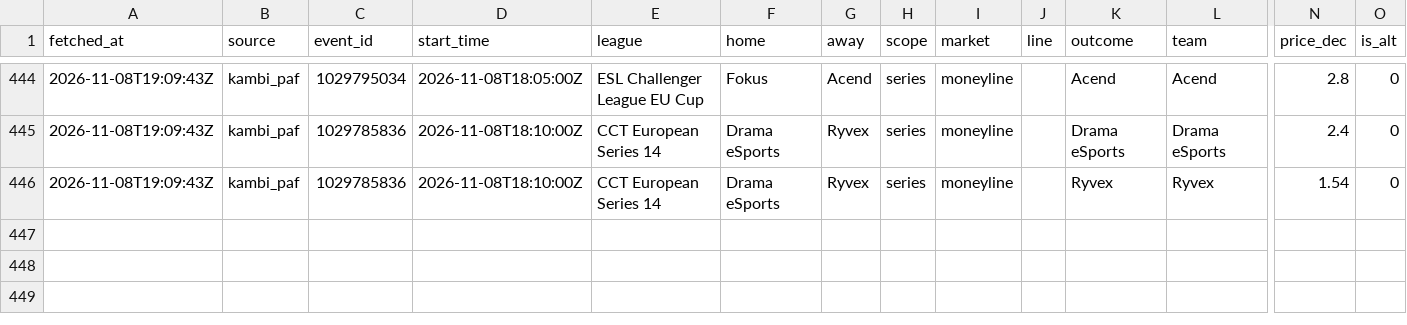
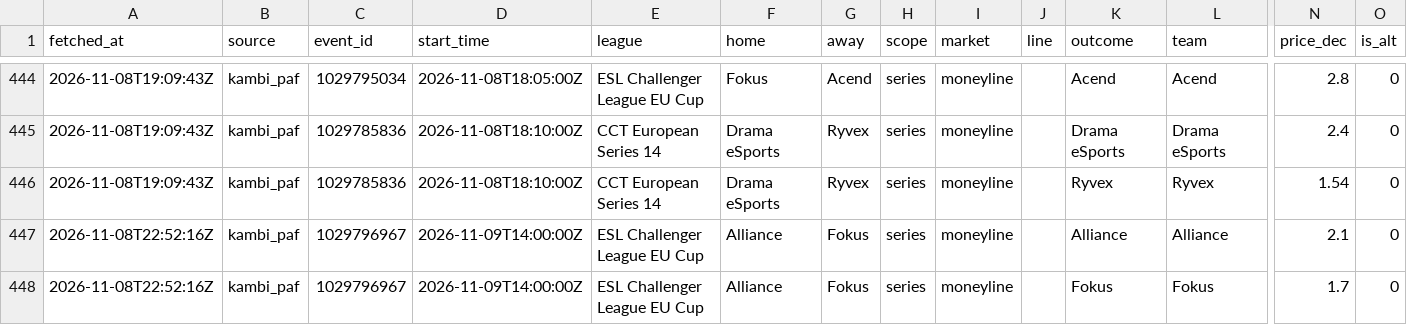
Before and after one commit to wzjlovelmy/cs2-odds-collector, a CSV file: out/cs2_odds_changes.csv, drawn as a sheet; only a part is shown, gaps mark what is left out; rows hold the shown columns only; the diff names each change by its address in the sheet, - before the commit and + after, or states it on an @@ line.

```diff
--- a/out/cs2_odds_changes.csv
+++ b/out/cs2_odds_changes.csv
+row 447: 2026-11-08T22:52:16Z | kambi_paf | 1029796967 | 2026-11-09T14:00:00Z | ESL Challenger League EU Cup | Alliance | Fokus | series | moneyline |  | Alliance | Alliance | 2.1 | 0
+row 448: 2026-11-08T22:52:16Z | kambi_paf | 1029796967 | 2026-11-09T14:00:00Z | ESL Challenger League EU Cup | Alliance | Fokus | series | moneyline |  | Fokus | Fokus | 1.7 | 0
```
Also changed, not shown: out/cs2_odds_latest.csv, 1 other file.
